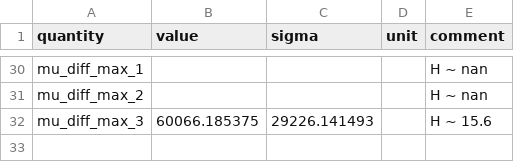
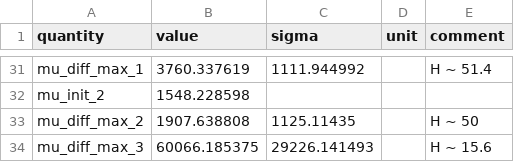
Before and after one commit to duxihw/labs_lpr, a CSV file: 3.4.5/data/processed/fit_results.csv, drawn as a sheet; only a part is shown, gaps mark what is left out; addresses are those after the commit; the diff covers the shown part only; the diff names each change by its address in the sheet, - before the commit and + after, or states it on an @@ line.

```diff
--- a/3.4.5/data/processed/fit_results.csv
+++ b/3.4.5/data/processed/fit_results.csv
-B31 (value): (empty)
+B31 (value): 3760.337619
-C31 (sigma): (empty)
+C31 (sigma): 1111.944992
-E31 (comment): H ~ nan
+E31 (comment): H ~ 51.4
+row 32: mu_init_2 | 1548.228598
-B33 (value): (empty)
+B33 (value): 1907.638808
-C33 (sigma): (empty)
+C33 (sigma): 1125.11435
-E33 (comment): H ~ nan
+E33 (comment): H ~ 50
```
Also changed, not shown: 1 added row and 32 edited cells elsewhere in this file, 3.4.5/data/processed/initial_1.csv, 3.4.5/data/processed/initial_2.csv, 7 other files.
